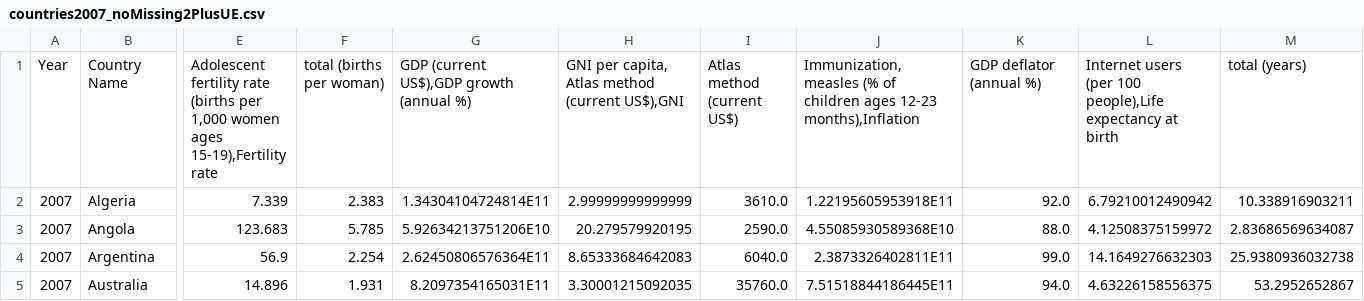
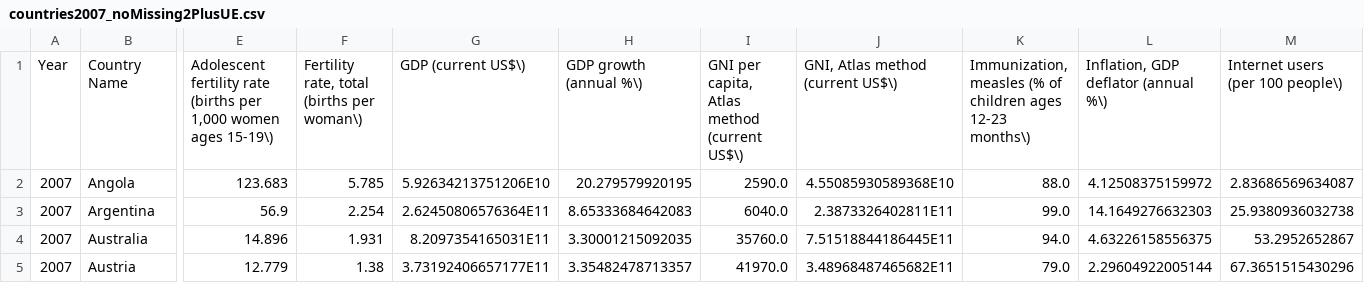
Before and after one commit to Gruck/DataMiningGruckZaza, a CSV file: countries2007/countries2007_noMissing2PlusUE.csv, drawn as a sheet; only a part is shown, gaps mark what is left out; the shorter side is filled out with more unchanged rows; rows hold the shown columns only; the diff covers the shown part only; the diff names each change by its address in the sheet, - before the commit and + after, or states it on an @@ line.

```diff
--- a/countries2007/countries2007_noMissing2PlusUE.csv
+++ b/countries2007/countries2007_noMissing2PlusUE.csv
-E1: …women ages 15-19),Fertility rate
+E1: …women ages 15-19\)
-F1: total (births per woman)
+F1: Fertility rate, total (births per woman\)
-G1: GDP (current US$),GDP growth (annual %)
+G1: GDP (current US$\)
-H1: GNI per capita, Atlas method (current US$),GNI
+H1: GDP growth (annual %\)
-I1: Atlas method (current US$)
+I1: GNI per capita, Atlas method (current US$\)
-J1: Immunization, measles (% of children ages 12-23 months),Inflation
+J1: GNI, Atlas method (current US$\)
-K1: GDP deflator (annual %)
+K1: Immunization, measles (% of children ages 12-23 months\)
-L1: Internet users (per 100 people),Life expectancy at birth
+L1: Inflation, GDP deflator (annual %\)
-M1: total (years)
+M1: Internet users (per 100 people\)
-row 2: 2007 | Algeria | 7.339 | 2.383 | 1.34304104724814E11 | 2.99999999999999 | 3610.0 | 1.22195605953918E11 | 92.0 | 6.79210012490942 | 10.338916903211
```
Also changed, not shown: 27 edited cells elsewhere in this file, countries2007/countries2007_ALLplusUE.csv, countries2007/countries2007_noMissingPlusUE.csv.
